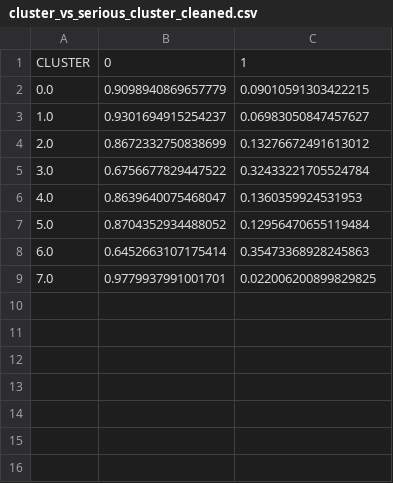
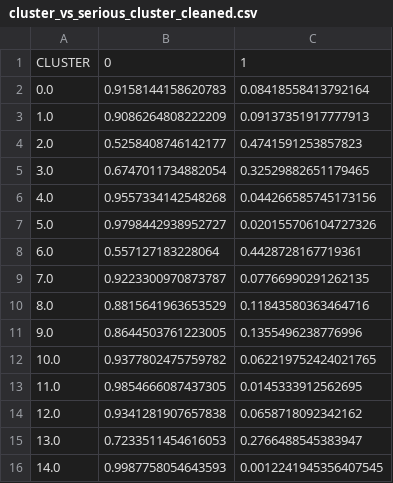
Before and after one commit to ariellerothman/TMU-Capstone-Project-VAERS-dataset, a CSV file: Outputs/cluster_vs_serious_cluster_cleaned.csv, drawn as a sheet.

```diff
--- a/Outputs/cluster_vs_serious_cluster_cleaned.csv
+++ b/Outputs/cluster_vs_serious_cluster_cleaned.csv
@@ -1,9 +1,16 @@
 CLUSTER,0,1
-0.0,0.9098940869657779,0.09010591303422215
-1.0,0.9301694915254237,0.06983050847457627
-2.0,0.8672332750838699,0.13276672491613012
-3.0,0.6756677829447522,0.32433221705524784
-4.0,0.8639640075468047,0.1360359924531953
-5.0,0.8704352934488052,0.12956470655119484
-6.0,0.6452663107175414,0.35473368928245863
-7.0,0.9779937991001701,0.022006200899829825
+0.0,0.9158144158620783,0.08418558413792164
+1.0,0.9086264808222209,0.09137351917777913
+2.0,0.5258408746142177,0.4741591253857823
+3.0,0.6747011734882054,0.32529882651179465
+4.0,0.9557334142548268,0.044266585745173156
+5.0,0.9798442938952727,0.020155706104727326
+6.0,0.557127183228064,0.4428728167719361
+7.0,0.9223300970873787,0.07766990291262135
+8.0,0.8815641963653529,0.11843580363464716
+9.0,0.8644503761223005,0.1355496238776996
+10.0,0.9377802475759782,0.062219752424021765
+11.0,0.9854666087437305,0.0145333912562695
+12.0,0.9341281907657838,0.0658718092342162
+13.0,0.7233511454616053,0.2766488545383947
+14.0,0.9987758054643593,0.0012241945356407545
```
Also changed, not shown: Outputs/cluster_age_summary_cluster_cleaned.csv, Outputs/cluster_summary_cluster_cleaned.csv, 15 other files.
